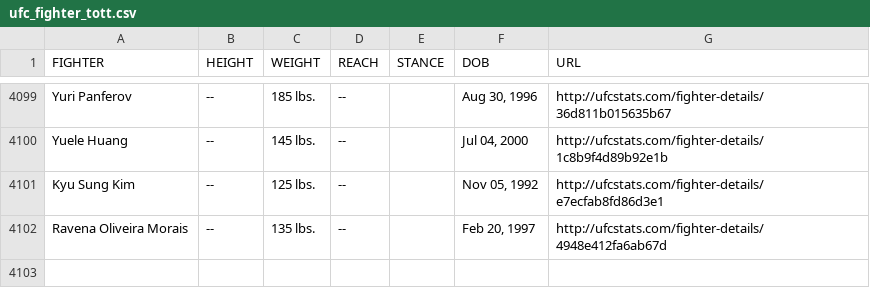
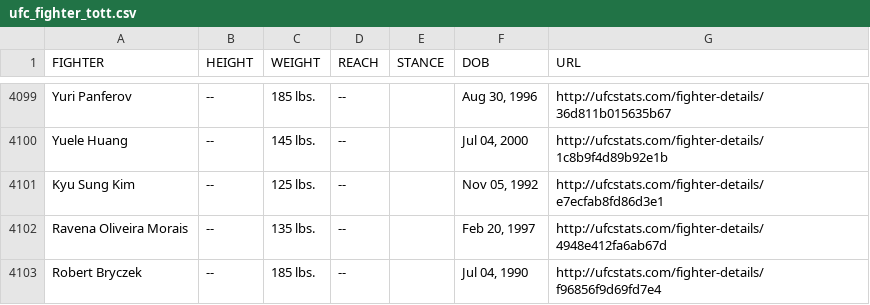
Before and after one commit to rajdesai1/UFC-Stats-Scrap, a CSV file: ufc_fighter_tott.csv, drawn as a sheet; only a part is shown, gaps mark what is left out.

Commit message:
2023-08-23 data refresh

```diff
--- a/ufc_fighter_tott.csv
+++ b/ufc_fighter_tott.csv
@@ -4102 +4102,2 @@ Kyu Sung Kim,--,125 lbs.,--,,"Nov 05, 1992",http://ufcstats.com/fighter-details/
 Ravena Oliveira Morais,--,135 lbs.,--,,"Feb 20, 1997",http://ufcstats.com/fighter-details/4948e412fa6ab67d
+Robert Bryczek,--,185 lbs.,--,,"Jul 04, 1990",http://ufcstats.com/fighter-details/f96856f9d69fd7e4
```
Also changed, not shown: ufc_fighter_details.csv.
